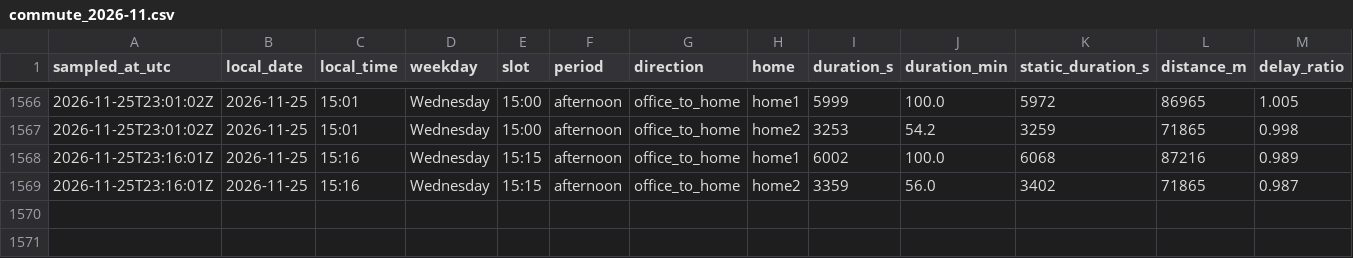
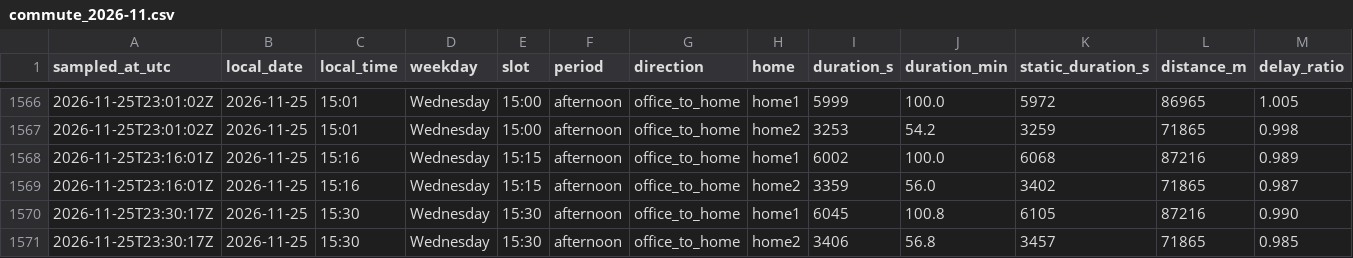
Before and after one commit to sesenht/commute-tracker, a CSV file: data/commute_2026-11.csv, drawn as a sheet; only a part is shown, gaps mark what is left out; rows hold the shown columns only; the diff names each change by its address in the sheet, - before the commit and + after, or states it on an @@ line.

Commit message:
log: 2026-11-25T23:30Z sample

```diff
--- a/data/commute_2026-11.csv
+++ b/data/commute_2026-11.csv
+row 1570: 2026-11-25T23:30:17Z | 2026-11-25 | 15:30 | Wednesday | 15:30 | afternoon | office_to_home | home1 | 6045 | 100.8 | 6105 | 87216 | 0.990
+row 1571: 2026-11-25T23:30:17Z | 2026-11-25 | 15:30 | Wednesday | 15:30 | afternoon | office_to_home | home2 | 3406 | 56.8 | 3457 | 71865 | 0.985
```
Also changed, not shown: 2 other files.
